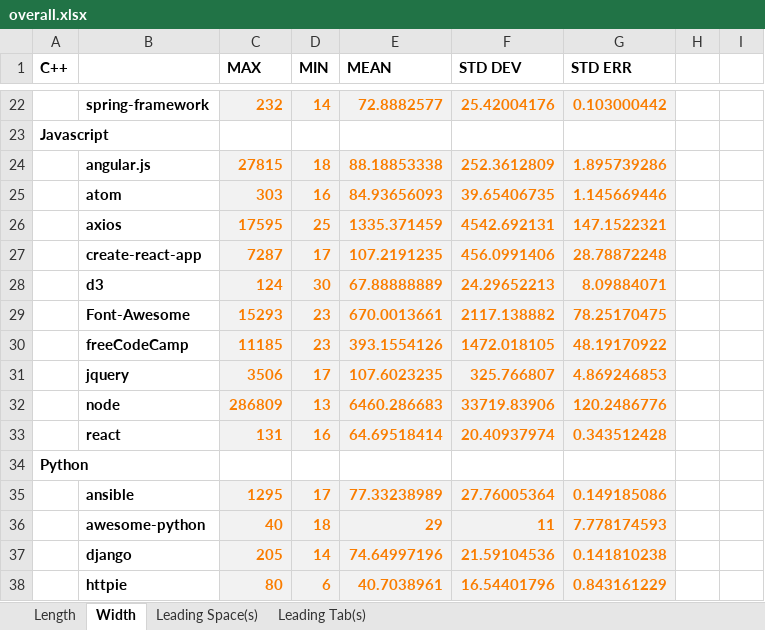
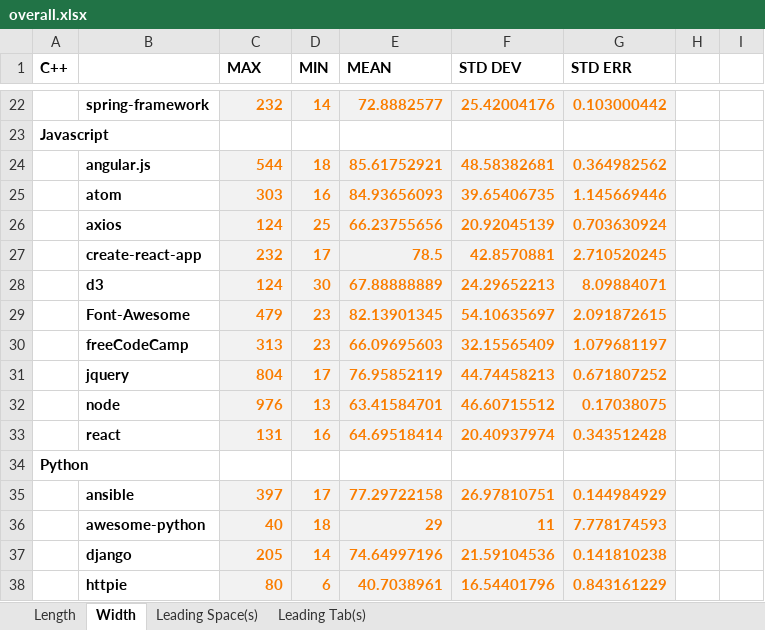
Before and after one commit to utk-se/CodeSize, an Excel workbook: results/overall.xlsx, sheet Width, drawn as a sheet; only a part is shown, gaps mark what is left out; values as stored, in another font and other column widths than the file's, no borders; the diff covers the shown part only; the diff names each change by its address in the sheet, - before the commit and + after, or states it on an @@ line.

Commit message:
Overall results now show widths < 1000

```diff
--- a/results/overall.xlsx (sheet Width)
+++ b/results/overall.xlsx (sheet Width)
-C24 (MAX): 27815
+C24 (MAX): 544
-E24 (MEAN): 88.18853338
+E24 (MEAN): 85.61752921
-F24 (STD DEV): 252.3612809
+F24 (STD DEV): 48.58382681
-G24 (STD ERR): 1.895739286
+G24 (STD ERR): 0.364982562
-C26 (MAX): 17595
+C26 (MAX): 124
-E26 (MEAN): 1335.371459
+E26 (MEAN): 66.23755656
-F26 (STD DEV): 4542.692131
+F26 (STD DEV): 20.92045139
-G26 (STD ERR): 147.1522321
+G26 (STD ERR): 0.703630924
-C27 (MAX): 7287
+C27 (MAX): 232
-E27 (MEAN): 107.2191235
+E27 (MEAN): 78.5
-F27 (STD DEV): 456.0991406
+F27 (STD DEV): 42.8570881
-G27 (STD ERR): 28.78872248
+G27 (STD ERR): 2.710520245
-C29 (MAX): 15293
+C29 (MAX): 479
-E29 (MEAN): 670.0013661
+E29 (MEAN): 82.13901345
-F29 (STD DEV): 2117.138882
+F29 (STD DEV): 54.10635697
-G29 (STD ERR): 78.25170475
+G29 (STD ERR): 2.091872615
-C30 (MAX): 11185
+C30 (MAX): 313
-E30 (MEAN): 393.1554126
+E30 (MEAN): 66.09695603
-F30 (STD DEV): 1472.018105
+F30 (STD DEV): 32.15565409
-G30 (STD ERR): 48.19170922
+G30 (STD ERR): 1.079681197
-C31 (MAX): 3506
+C31 (MAX): 804
-E31 (MEAN): 107.6023235
+E31 (MEAN): 76.95852119
-F31 (STD DEV): 325.766807
+F31 (STD DEV): 44.74458213
-G31 (STD ERR): 4.869246853
+G31 (STD ERR): 0.671807252
-C32 (MAX): 286809
+C32 (MAX): 976
-E32 (MEAN): 6460.286683
+E32 (MEAN): 63.41584701
-F32 (STD DEV): 33719.83906
+F32 (STD DEV): 46.60715512
-G32 (STD ERR): 120.2486776
+G32 (STD ERR): 0.17038075
-C35 (MAX): 1295
+C35 (MAX): 397
-E35 (MEAN): 77.33238989
+E35 (MEAN): 77.29722158
-F35 (STD DEV): 27.76005364
+F35 (STD DEV): 26.97810751
-G35 (STD ERR): 0.149185086
+G35 (STD ERR): 0.144984929
```
Also changed, not shown: 25 edited cells elsewhere in this sheet, sheet Length, sheet Leading Space(s), sheet Leading Tab(s).
